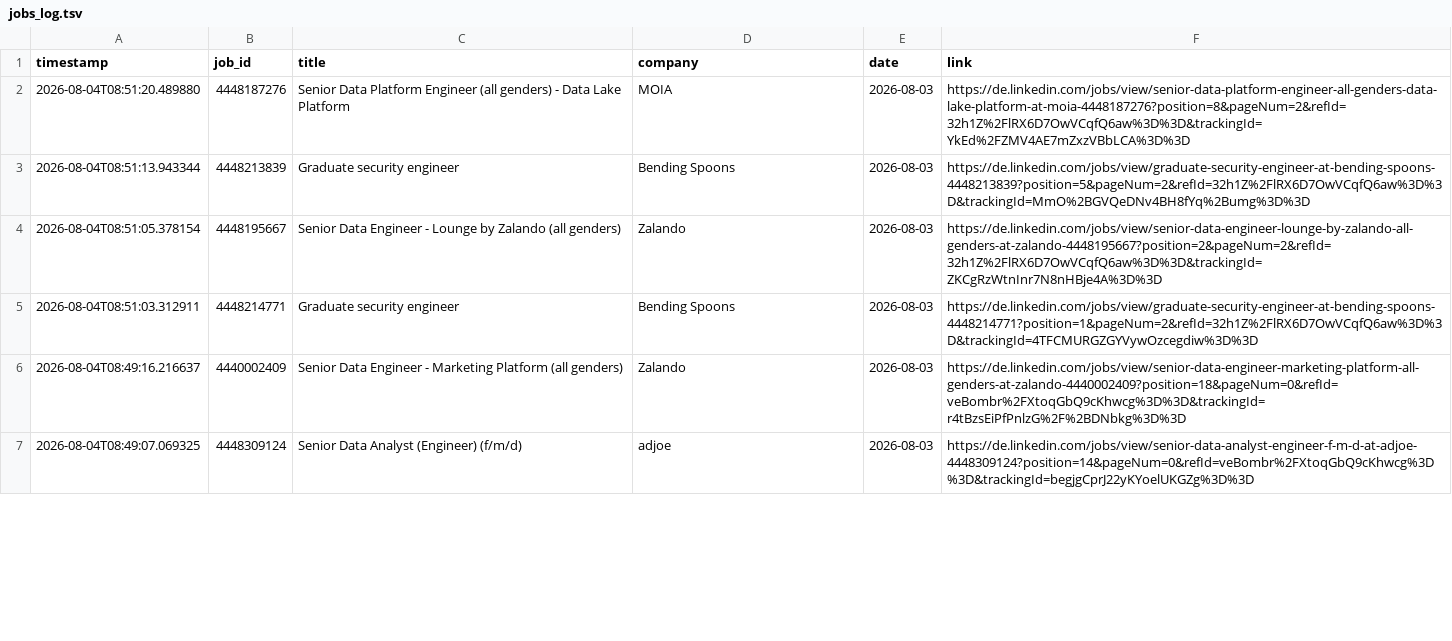
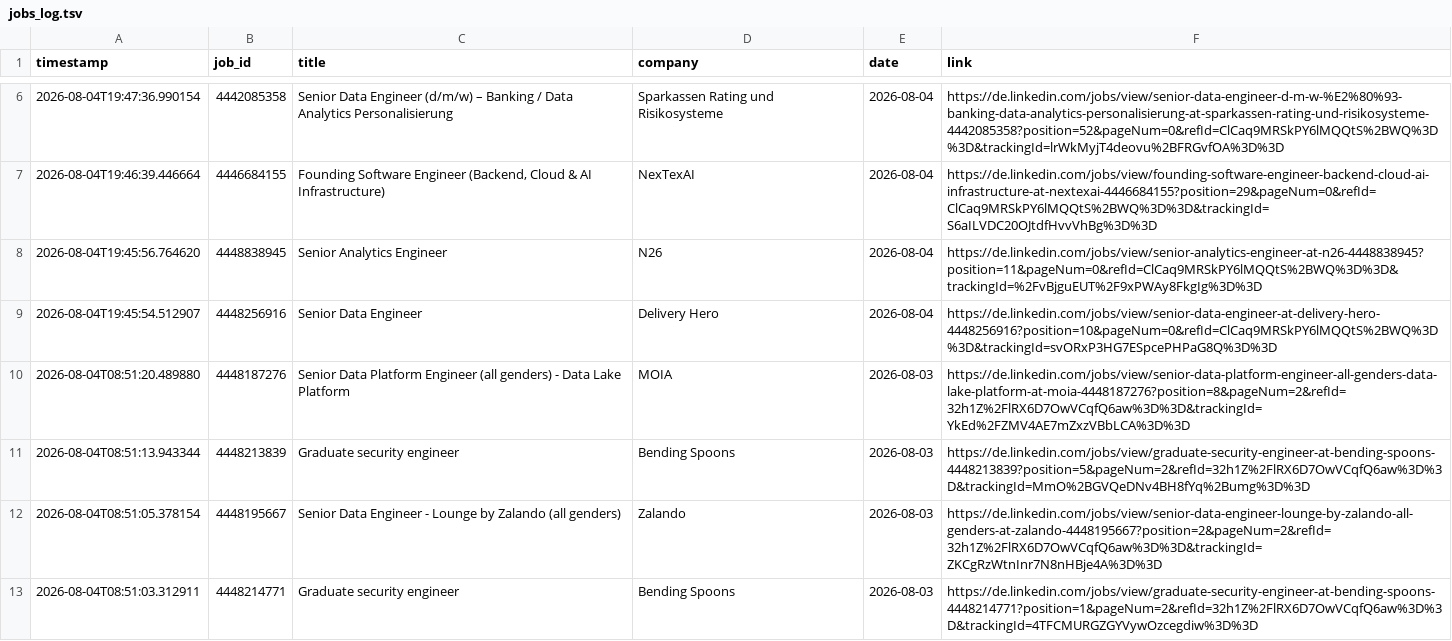
Before and after one commit to mugundanaswin/Data_Engineering, a TSV file: webscrapping_projects/scheduled/outputs/jobs_log.tsv, drawn as a sheet; only a part is shown, gaps mark what is left out; the shorter side is filled out with more unchanged rows; the diff covers the shown part only.

```diff
--- a/webscrapping_projects/scheduled/outputs/jobs_log.tsv
+++ b/webscrapping_projects/scheduled/outputs/jobs_log.tsv
@@ -2 +6,5 @@ timestamp	job_id	title	company	date	link
+2026-08-04T19:47:36.990154	4442085358	Senior Data Engineer (d/m/w) – Banking / Data Analytics Personalisierung	Sparkassen Rating und Risikosysteme	2026-08-04	https://de.linkedin.com/jobs/view/senior-data-engineer-d-m-w-%E2%80%93-banking-data-analytics-personalisierung-at-sparkassen-rating-und-risikosysteme-4442085358?position=52&pageNum=0&refId=ClCaq9MRSkPY6lMQQtS%2BWQ%3D%3D&trackingId=lrWkMyjT4deovu%2BFRGvfOA%3D%3D
+2026-08-04T19:46:39.446664	4446684155	Founding Software Engineer (Backend, Cloud & AI Infrastructure)	NexTexAI	2026-08-04	https://de.linkedin.com/jobs/view/founding-software-engineer-backend-cloud-ai-infrastructure-at-nextexai-4446684155?position=29&pageNum=0&refId=ClCaq9MRSkPY6lMQQtS%2BWQ%3D%3D&trackingId=S6aILVDC20OJtdfHvvVhBg%3D%3D
+2026-08-04T19:45:56.764620	4448838945	Senior Analytics Engineer	N26	2026-08-04	https://de.linkedin.com/jobs/view/senior-analytics-engineer-at-n26-4448838945?position=11&pageNum=0&refId=ClCaq9MRSkPY6lMQQtS%2BWQ%3D%3D&trackingId=%2FvBjguEUT%2F9xPWAy8FkgIg%3D%3D
+2026-08-04T19:45:54.512907	4448256916	Senior Data Engineer	Delivery Hero	2026-08-04	https://de.linkedin.com/jobs/view/senior-data-engineer-at-delivery-hero-4448256916?position=10&pageNum=0&refId=ClCaq9MRSkPY6lMQQtS%2BWQ%3D%3D&trackingId=svORxP3HG7ESpcePHPaG8Q%3D%3D
 2026-08-04T08:51:20.489880	4448187276	Senior Data Platform Engineer (all genders) - Data Lake Platform	MOIA	2026-08-03	https://de.linkedin.com/jobs/view/senior-data-platform-engineer-all-genders-data-lake-platform-at-moia-4448187276?position=8&pageNum=2&refId=32h1Z%2FlRX6D7OwVCqfQ6aw%3D%3D&trackingId=YkEd%2FZMV4AE7mZxzVBbLCA%3D%3D
```
Also changed, not shown: 4 added rows and 2 removed rows elsewhere in this file.
